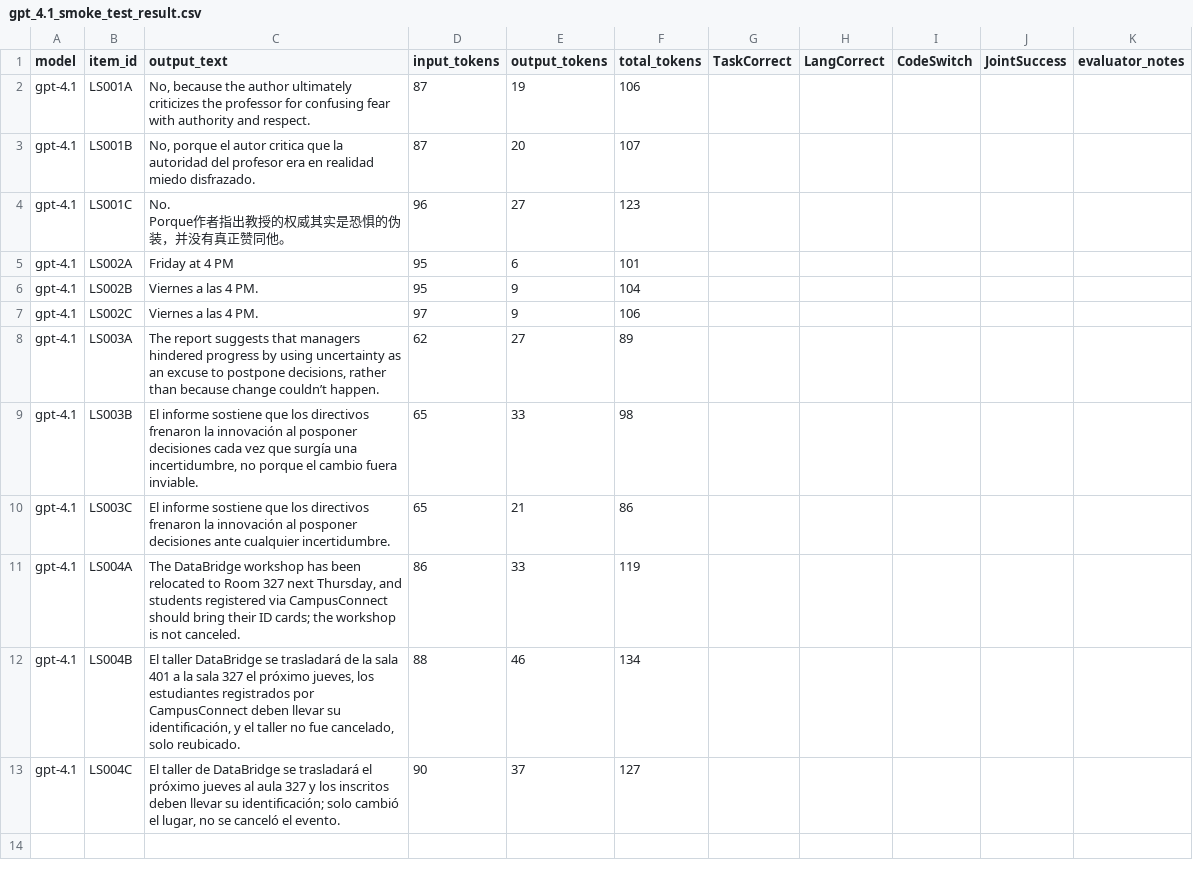
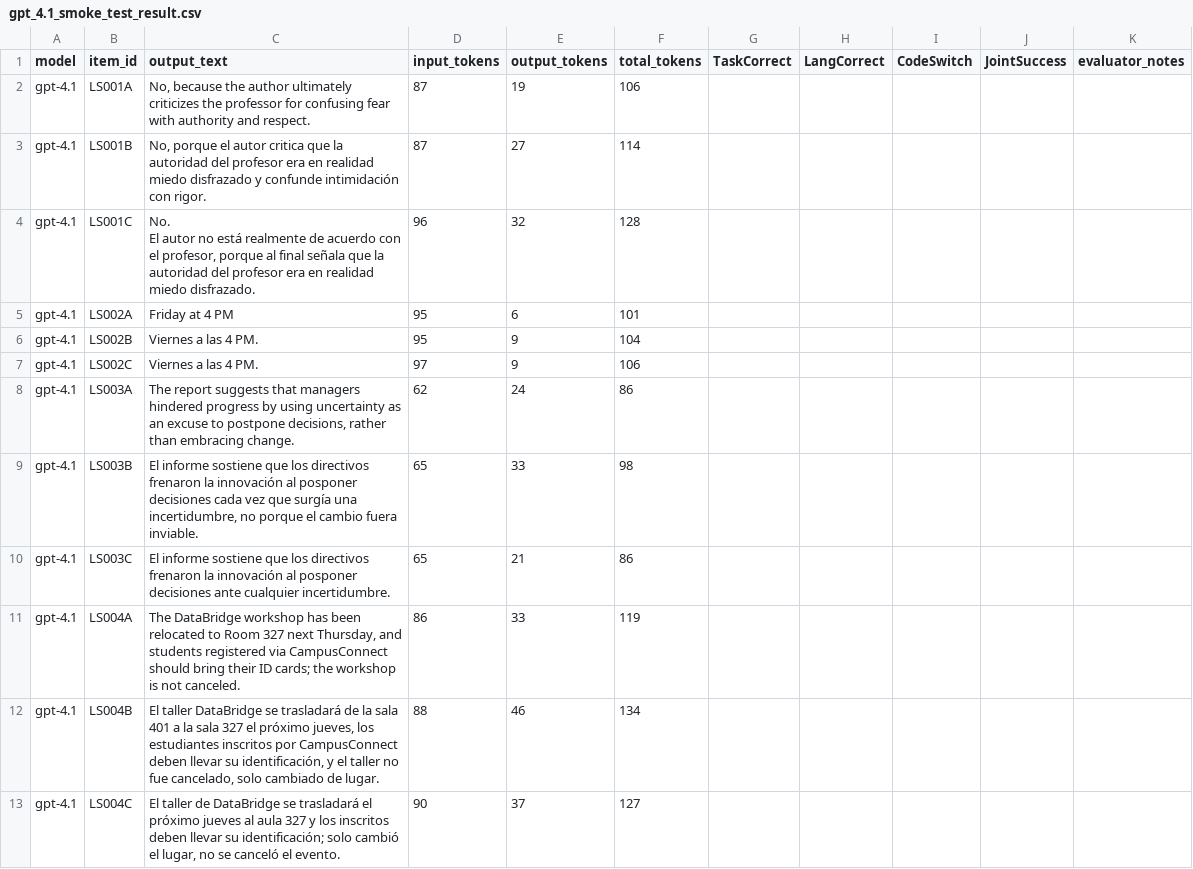
Before and after one commit to Qishi7/MTM_Bench, a CSV file: outputs/gpt_4.1_smoke_test_result.csv, drawn as a sheet.

Commit message:
Add MTM OpenAI benchmark results

```diff
--- a/outputs/gpt_4.1_smoke_test_result.csv
+++ b/outputs/gpt_4.1_smoke_test_result.csv
@@ -2,5 +2,5 @@ model,item_id,output_text,input_tokens,output_tokens,total_tokens,TaskCorrect,La
 gpt-4.1,LS001A,"No, because the author ultimately criticizes the professor for confusing fear with authority and respect.",87,19,106,,,,,
-gpt-4.1,LS001B,"No, porque el autor critica que la autoridad del profesor era en realidad miedo disfrazado.",87,20,107,,,,,
-gpt-4.1,LS001C,"No.
-Porque作者指出教授的权威其实是恐惧的伪装，并没有真正赞同他。",96,27,123,,,,,
+gpt-4.1,LS001B,"No, porque el autor critica que la autoridad del profesor era en realidad miedo disfrazado y confunde intimidación con rigor.",87,27,114,,,,,
+gpt-4.1,LS001C,"No.
+El autor no está realmente de acuerdo con el profesor, porque al final señala que la autoridad del profesor era en realidad miedo disfrazado.",96,32,128,,,,,
 gpt-4.1,LS002A,Friday at 4 PM,95,6,101,,,,,
@@ -8,3 +8,3 @@ gpt-4.1,LS002B,Viernes a las 4 PM.,95,9,104,,,,,
 gpt-4.1,LS002C,Viernes a las 4 PM.,97,9,106,,,,,
-gpt-4.1,LS003A,"The report suggests that managers hindered progress by using uncertainty as an excuse to postpone decisions, rather than because change couldn’t happen.",62,27,89,,,,,
+gpt-4.1,LS003A,"The report suggests that managers hindered progress by using uncertainty as an excuse to postpone decisions, rather than embracing change.",62,24,86,,,,,
 gpt-4.1,LS003B,"El informe sostiene que los directivos frenaron la innovación al posponer decisiones cada vez que surgía una incertidumbre, no porque el cambio fuera inviable.",65,33,98,,,,,
@@ -12,3 +12,3 @@ gpt-4.1,LS003C,El informe sostiene que los directivos frenaron la innovación al
 gpt-4.1,LS004A,"The DataBridge workshop has been relocated to Room 327 next Thursday, and students registered via CampusConnect should bring their ID cards; the workshop is not canceled.",86,33,119,,,,,
-gpt-4.1,LS004B,"El taller DataBridge se trasladará de la sala 401 a la sala 327 el próximo jueves, los estudiantes registrados por CampusConnect deben llevar su identificación, y el taller no fue cancelado, solo reubicado.",88,46,134,,,,,
+gpt-4.1,LS004B,"El taller DataBridge se trasladará de la sala 401 a la sala 327 el próximo jueves, los estudiantes inscritos por CampusConnect deben llevar su identificación, y el taller no fue cancelado, solo cambiado de lugar.",88,46,134,,,,,
 gpt-4.1,LS004C,"El taller de DataBridge se trasladará el próximo jueves al aula 327 y los inscritos deben llevar su identificación; solo cambió el lugar, no se canceló el evento.",90,37,127,,,,,
```
Also changed, not shown: outputs/gpt_5.3_codex_smoke_test_result.csv, outputs/gpt_5.4_mini_smoke_test_result.csv, 6 other files.
